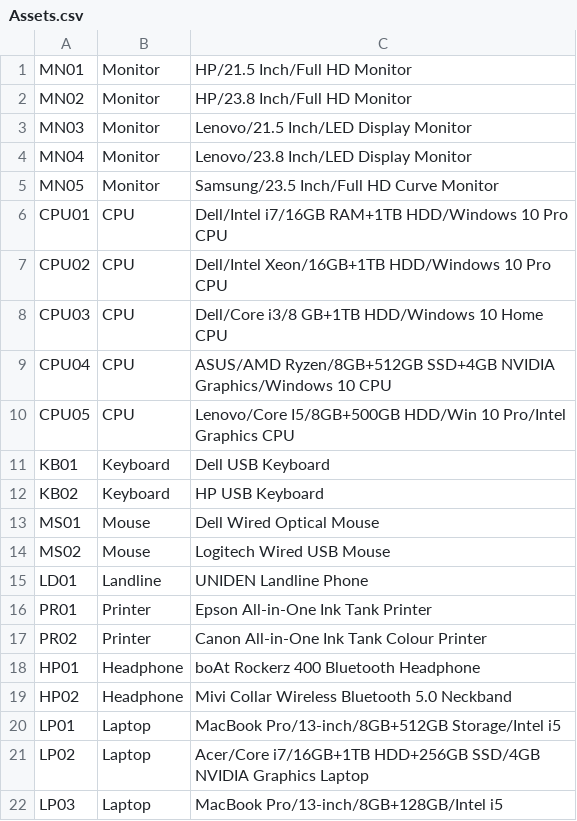
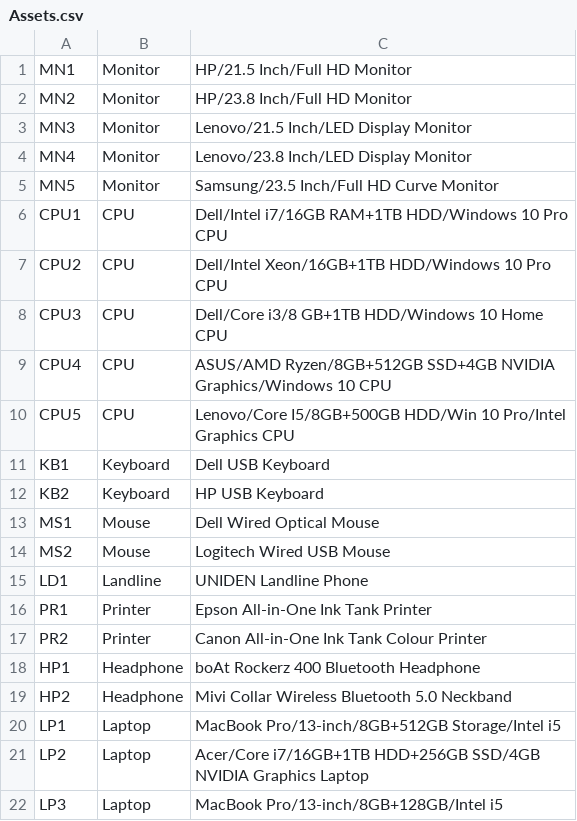
Before and after one commit to chaitu0726/AssetDistributionAPI, a CSV file: Assets.csv, drawn as a sheet.

```diff
--- a/Assets.csv
+++ b/Assets.csv
@@ -1,22 +1,22 @@
-MN01,Monitor,HP/21.5 Inch/Full HD Monitor
-MN02,Monitor,HP/23.8 Inch/Full HD Monitor
-MN03,Monitor,Lenovo/21.5 Inch/LED Display Monitor
-MN04,Monitor,Lenovo/23.8 Inch/LED Display Monitor
-MN05,Monitor,Samsung/23.5 Inch/Full HD Curve Monitor
-CPU01,CPU,Dell/Intel i7/16GB RAM+1TB HDD/Windows 10 Pro CPU
-CPU02,CPU,Dell/Intel Xeon/16GB+1TB HDD/Windows 10 Pro CPU
-CPU03,CPU,Dell/Core i3/8 GB+1TB HDD/Windows 10 Home CPU
-CPU04,CPU,ASUS/AMD Ryzen/8GB+512GB SSD+4GB NVIDIA Graphics/Windows 10 CPU
-CPU05,CPU,Lenovo/Core I5/8GB+500GB HDD/Win 10 Pro/Intel Graphics CPU
-KB01,Keyboard,Dell USB Keyboard
-KB02,Keyboard,HP USB Keyboard
-MS01,Mouse,Dell Wired Optical Mouse
-MS02,Mouse,Logitech Wired USB Mouse
-LD01,Landline,UNIDEN Landline Phone
-PR01,Printer,Epson All-in-One Ink Tank Printer
-PR02,Printer,Canon All-in-One Ink Tank Colour Printer
-HP01,Headphone,boAt Rockerz 400 Bluetooth Headphone
-HP02,Headphone,Mivi Collar Wireless Bluetooth 5.0 Neckband
-LP01,Laptop,MacBook Pro/13-inch/8GB+512GB Storage/Intel i5
-LP02,Laptop,Acer/Core i7/16GB+1TB HDD+256GB SSD/4GB NVIDIA Graphics Laptop
-LP03,Laptop,MacBook Pro/13-inch/8GB+128GB/Intel i5
+MN1,Monitor,HP/21.5 Inch/Full HD Monitor
+MN2,Monitor,HP/23.8 Inch/Full HD Monitor
+MN3,Monitor,Lenovo/21.5 Inch/LED Display Monitor
+MN4,Monitor,Lenovo/23.8 Inch/LED Display Monitor
+MN5,Monitor,Samsung/23.5 Inch/Full HD Curve Monitor
+CPU1,CPU,Dell/Intel i7/16GB RAM+1TB HDD/Windows 10 Pro CPU
+CPU2,CPU,Dell/Intel Xeon/16GB+1TB HDD/Windows 10 Pro CPU
+CPU3,CPU,Dell/Core i3/8 GB+1TB HDD/Windows 10 Home CPU
+CPU4,CPU,ASUS/AMD Ryzen/8GB+512GB SSD+4GB NVIDIA Graphics/Windows 10 CPU
+CPU5,CPU,Lenovo/Core I5/8GB+500GB HDD/Win 10 Pro/Intel Graphics CPU
+KB1,Keyboard,Dell USB Keyboard
+KB2,Keyboard,HP USB Keyboard
+MS1,Mouse,Dell Wired Optical Mouse
+MS2,Mouse,Logitech Wired USB Mouse
+LD1,Landline,UNIDEN Landline Phone
+PR1,Printer,Epson All-in-One Ink Tank Printer
+PR2,Printer,Canon All-in-One Ink Tank Colour Printer
+HP1,Headphone,boAt Rockerz 400 Bluetooth Headphone
+HP2,Headphone,Mivi Collar Wireless Bluetooth 5.0 Neckband
+LP1,Laptop,MacBook Pro/13-inch/8GB+512GB Storage/Intel i5
+LP2,Laptop,Acer/Core i7/16GB+1TB HDD+256GB SSD/4GB NVIDIA Graphics Laptop
+LP3,Laptop,MacBook Pro/13-inch/8GB+128GB/Intel i5
```
Also changed, not shown: 1 other file.
